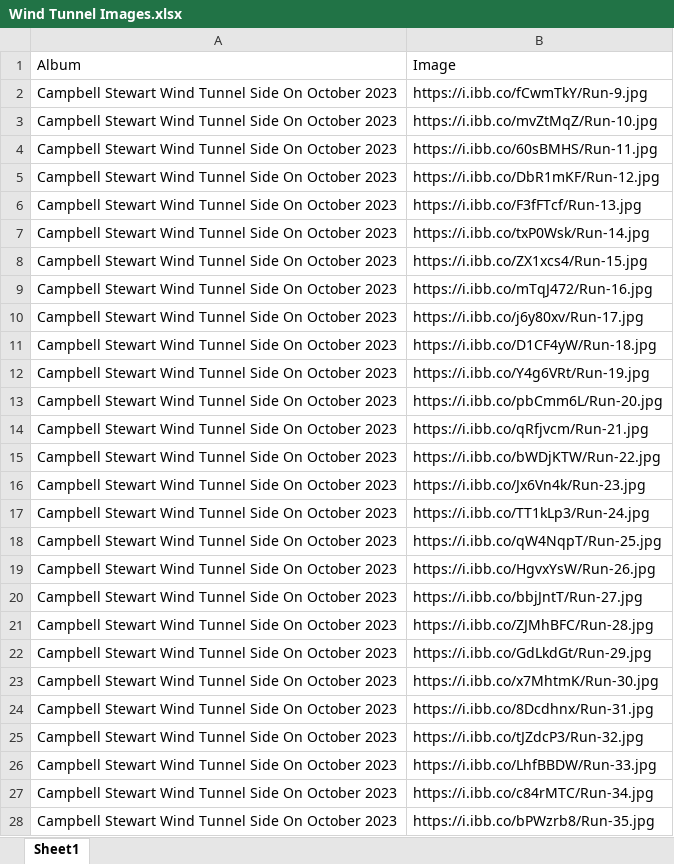
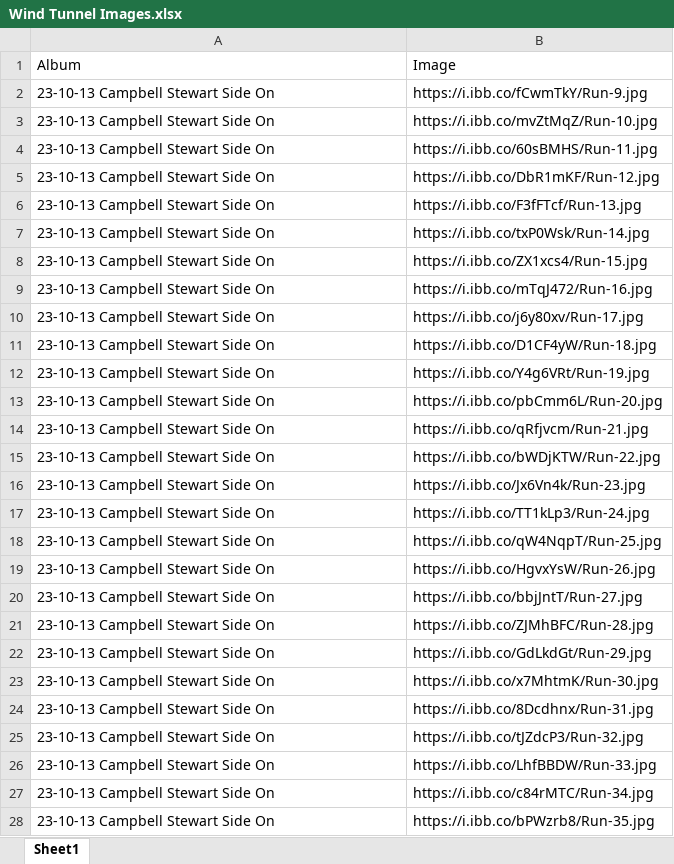
Before and after one commit to Bremz09/CNZPD, an Excel workbook: pages/CdA Testing/Wind Tunnel Images.xlsx, sheet Sheet1, drawn as a sheet; only a part is shown; values as stored, in another font and other column widths than the file's, no borders; the diff covers the shown part only; the diff names each change by its address in the sheet, - before the commit and + after, or states it on an @@ line.

```diff
--- a/pages/CdA Testing/Wind Tunnel Images.xlsx (sheet Sheet1)
+++ b/pages/CdA Testing/Wind Tunnel Images.xlsx (sheet Sheet1)
-A2:A28 (Album): Campbell Stewart Wind Tunnel Side On October 2023
+A2:A28 (Album): 23-10-13 Campbell Stewart Side On
```
Also changed, not shown: 170 added rows and 153 edited cells elsewhere in this sheet, pages/CdA Testing/FullRunSheet.xlsx, 1 other file.
